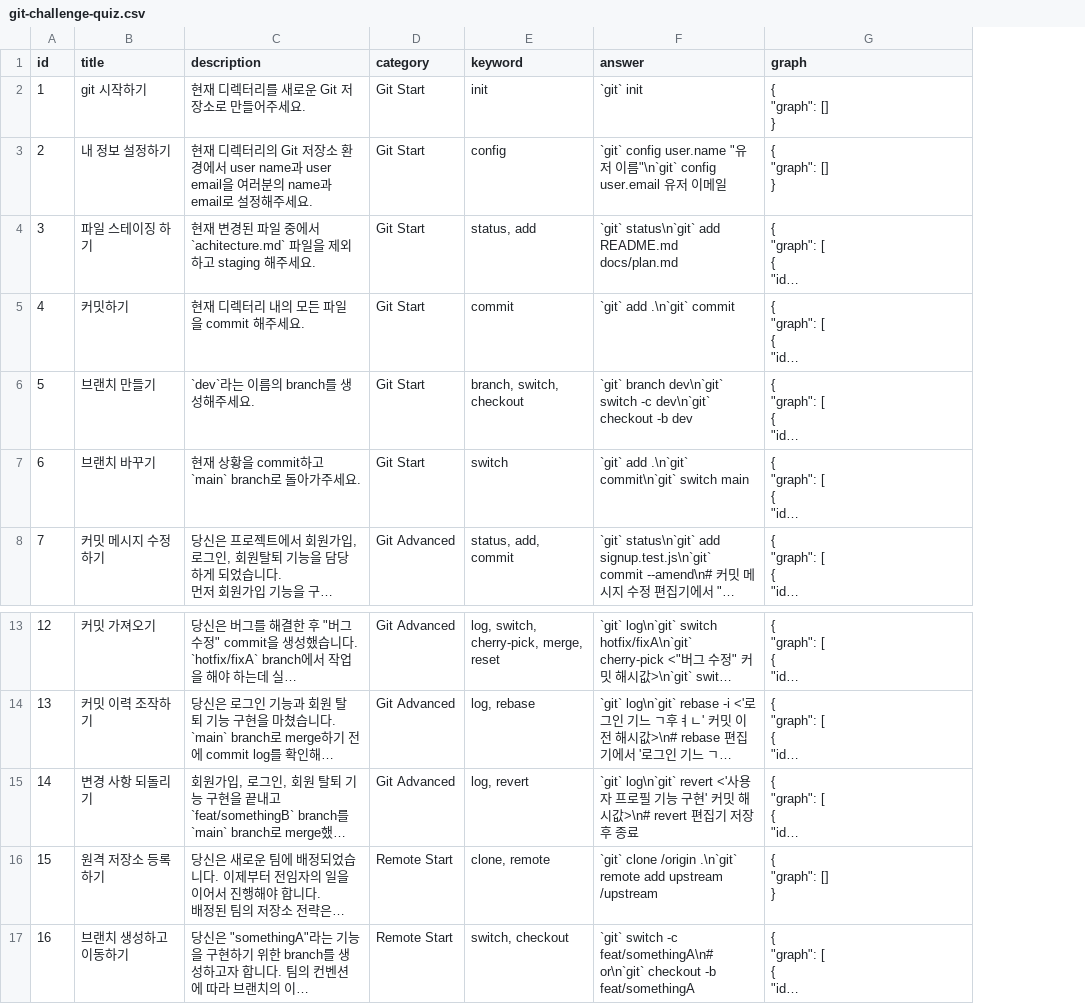
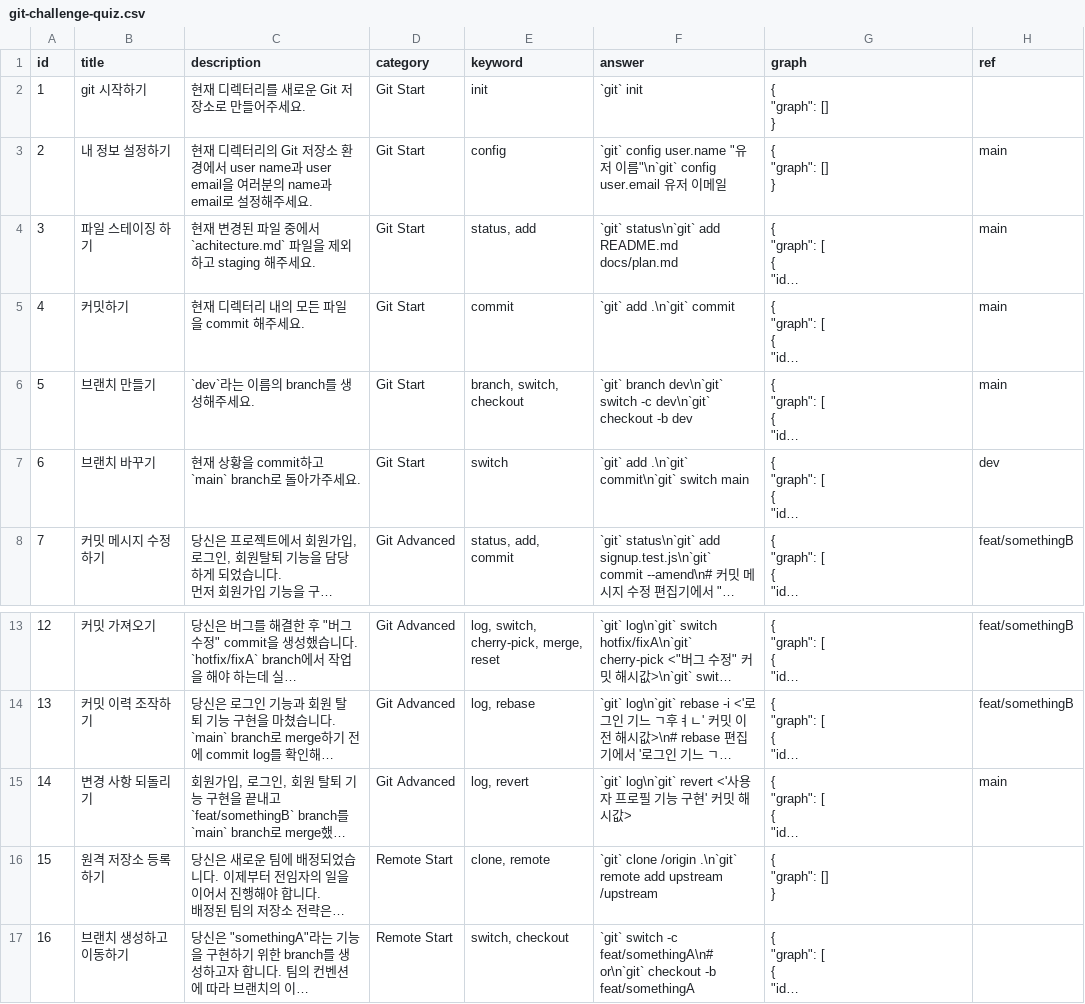
Before and after one commit to boostcampwm2023/web01-GitChallenge, a CSV file: packages/backend/git-challenge-quiz.csv, drawn as a sheet; only a part is shown, gaps mark what is left out; long unchanged cells end in …; the diff names each change by its address in the sheet, - before the commit and + after, or states it on an @@ line.

Commit message:
chore: csv 파일 업데이트
[#287]

```diff
--- a/packages/backend/git-challenge-quiz.csv
+++ b/packages/backend/git-challenge-quiz.csv
+column H (ref), rows 3-8: main | main | main | main | dev | feat/somethingB; rows 13-15: feat/somethingB | feat/somethingB | main
-F15 (answer): …해시값>\n# revert 편집기 저장 후 종료
+F15 (answer): …해시값>
```
